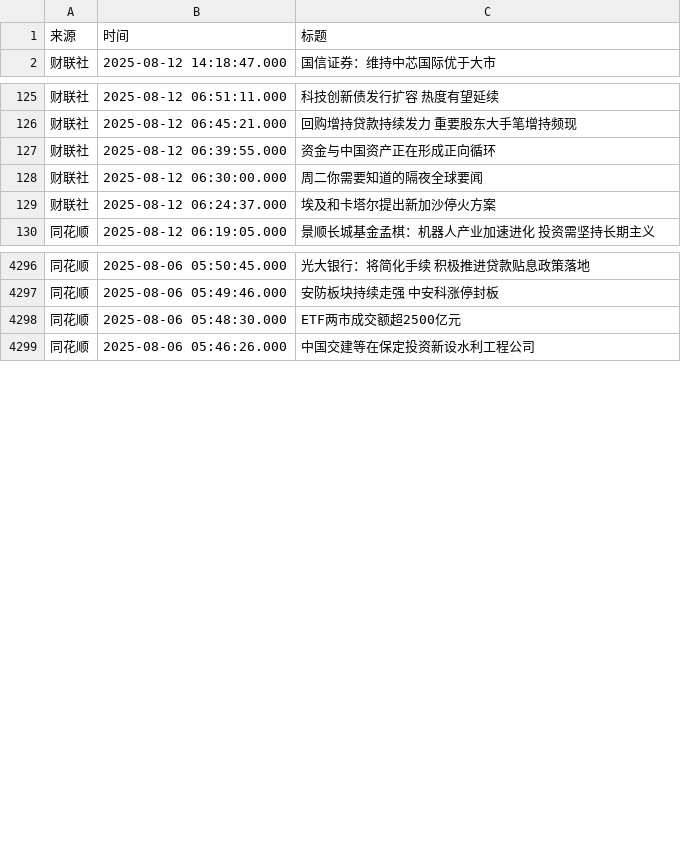
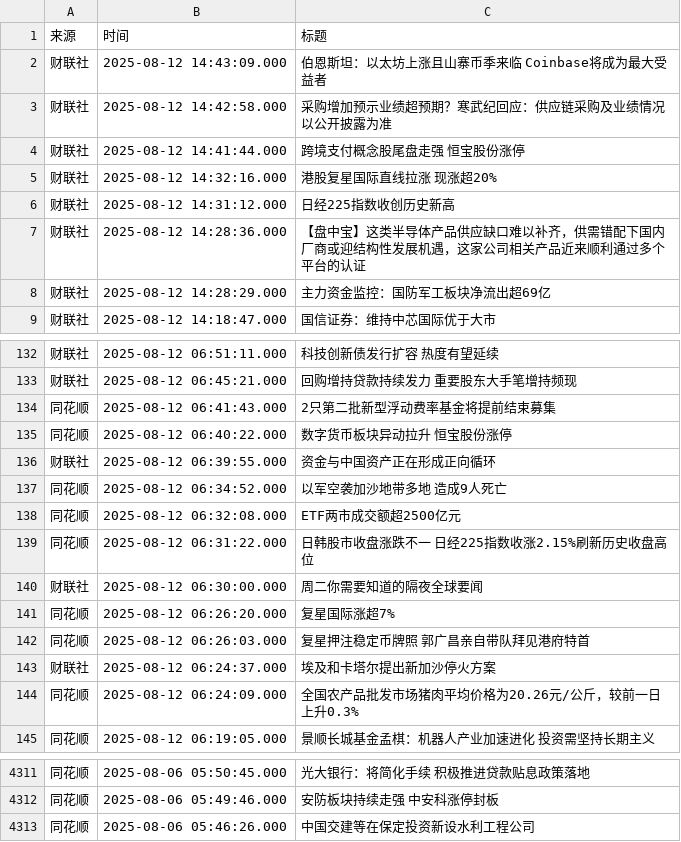
Before and after one commit to ZhangLi1984/AStockNews, a CSV file: financial_news_archive-2025-08.csv, drawn as a sheet; only a part is shown, gaps mark what is left out; the diff covers the shown part only.

```diff
--- a/financial_news_archive-2025-08.csv
+++ b/financial_news_archive-2025-08.csv
@@ -1,2 +1,9 @@
 来源,时间,标题
+财联社,2025-08-12 14:43:09.000,伯恩斯坦：以太坊上涨且山寨币季来临 Coinbase将成为最大受益者
+财联社,2025-08-12 14:42:58.000,采购增加预示业绩超预期？寒武纪回应：供应链采购及业绩情况以公开披露为准
+财联社,2025-08-12 14:41:44.000,跨境支付概念股尾盘走强 恒宝股份涨停
+财联社,2025-08-12 14:32:16.000,港股复星国际直线拉涨 现涨超20%
+财联社,2025-08-12 14:31:12.000,日经225指数收创历史新高
+财联社,2025-08-12 14:28:36.000,【盘中宝】这类半导体产品供应缺口难以补齐，供需错配下国内厂商或迎结构性发展机遇，这家公司相关产品近来顺利通过多个平台的认证
+财联社,2025-08-12 14:28:29.000,主力资金监控：国防军工板块净流出超69亿
 财联社,2025-08-12 14:18:47.000,国信证券：维持中芯国际优于大市
@@ -126,5 +133,13 @@
 财联社,2025-08-12 06:45:21.000,回购增持贷款持续发力 重要股东大手笔增持频现
+同花顺,2025-08-12 06:41:43.000,2只第二批新型浮动费率基金将提前结束募集
+同花顺,2025-08-12 06:40:22.000,数字货币板块异动拉升 恒宝股份涨停
 财联社,2025-08-12 06:39:55.000,资金与中国资产正在形成正向循环
+同花顺,2025-08-12 06:34:52.000,以军空袭加沙地带多地 造成9人死亡
+同花顺,2025-08-12 06:32:08.000,ETF两市成交额超2500亿元
+同花顺,2025-08-12 06:31:22.000,日韩股市收盘涨跌不一 日经225指数收涨2.15%刷新历史收盘高位
 财联社,2025-08-12 06:30:00.000,周二你需要知道的隔夜全球要闻
+同花顺,2025-08-12 06:26:20.000,复星国际涨超7%
+同花顺,2025-08-12 06:26:03.000,复星押注稳定币牌照 郭广昌亲自带队拜见港府特首
 财联社,2025-08-12 06:24:37.000,埃及和卡塔尔提出新加沙停火方案
+同花顺,2025-08-12 06:24:09.000,全国农产品批发市场猪肉平均价格为20.26元/公斤，较前一日上升0.3%
 同花顺,2025-08-12 06:19:05.000,景顺长城基金孟棋：机器人产业加速进化 投资需坚持长期主义
@@ -4297,3 +4312,2 @@
 同花顺,2025-08-06 05:49:46.000,安防板块持续走强 中安科涨停封板
-同花顺,2025-08-06 05:48:30.000,ETF两市成交额超2500亿元
 同花顺,2025-08-06 05:46:26.000,中国交建等在保定投资新设水利工程公司
```
Also changed, not shown: 151 moved rows elsewhere in this file.
